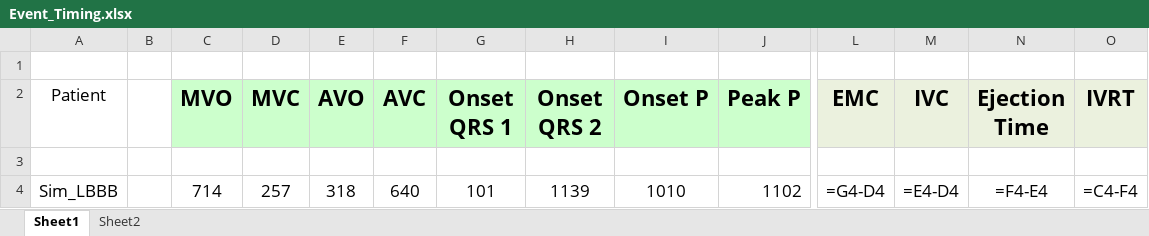
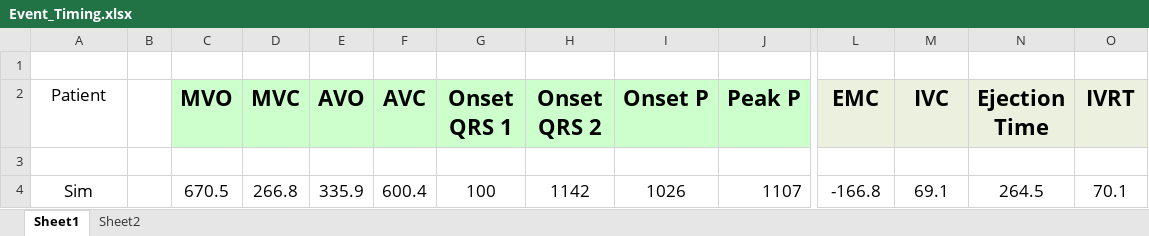
Before and after one commit to GPDS/Public-D-Station, an Excel workbook: Event_Timing.xlsx, sheet Sheet1, drawn as a sheet; only a part is shown, gaps mark what is left out; values as stored, in another font and other column widths than the file's, no borders; formulas without a stored value are shown as written; removed rows and columns are numbered as before the commit, all else as after; rows hold the shown columns only; the diff names each change by its address in the sheet, - before the commit and + after, or states it on an @@ line.

Commit message:
Fixed: Systolic/Diastolic times and DI

```diff
--- a/Event_Timing.xlsx (sheet Sheet1)
+++ b/Event_Timing.xlsx (sheet Sheet1)
-row 4: Sim_LBBB |  | 714 | 257 | 318 | 640 | 101 | 1139 | 1010 | 1102 | =G4-D4 | =E4-D4 | =F4-E4 | =C4-F4
+row 4: Sim |  | 670.5 | 266.8 | 335.9 | 600.4 | 100 | 1142 | 1026 | 1107 | -166.8 | 69.1 | 264.5 | 70.1
```
Also changed, not shown: 7 other files.
